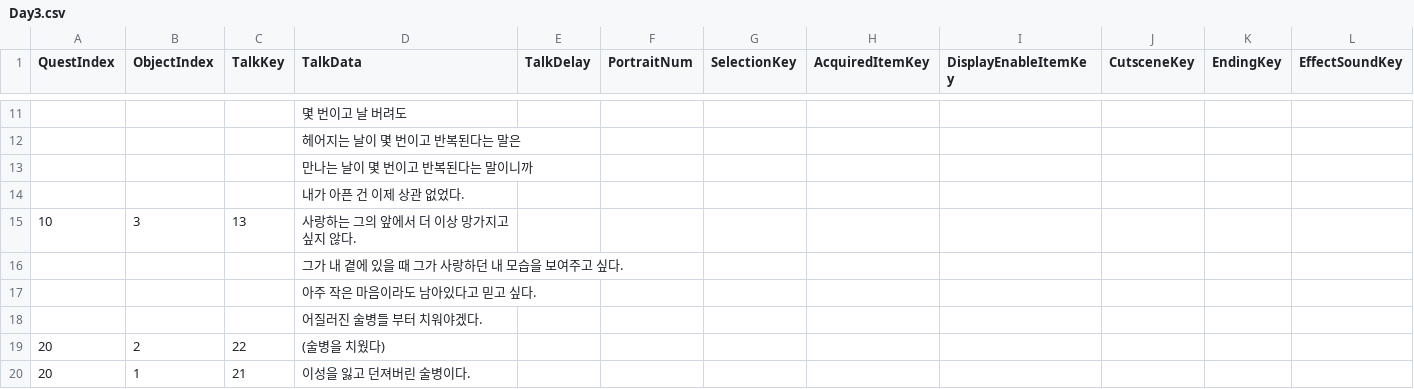
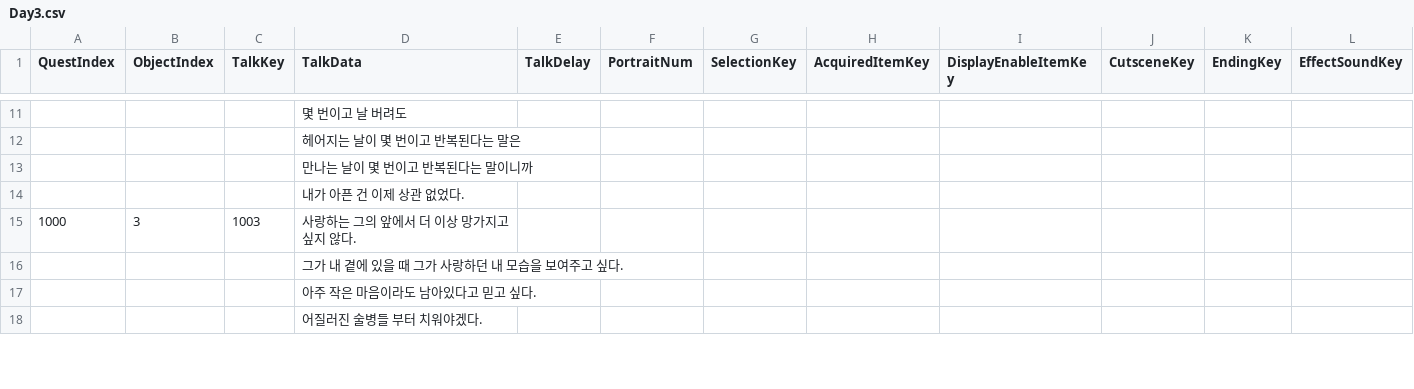
Before and after one commit to KimHanWol/Unity-ProjectIL, a CSV file: Assets/Resources/Day3.csv, drawn as a sheet; only a part is shown, gaps mark what is left out; the diff covers the shown part only.

```diff
--- a/Assets/Resources/Day3.csv
+++ b/Assets/Resources/Day3.csv
@@ -14,3 +14,3 @@
 ,,,내가 아픈 건 이제 상관 없었다.,,,,,,,,
-10,3,13,사랑하는 그의 앞에서 더 이상 망가지고 싶지 않다.,,,,,,,,
+1000,3,1003,사랑하는 그의 앞에서 더 이상 망가지고 싶지 않다.,,,,,,,,
 ,,,그가 내 곁에 있을 때 그가 사랑하던 내 모습을 보여주고 싶다.,,,,,,,,
@@ -18,3 +18 @@
 ,,,어질러진 술병들 부터 치워야겠다.,,,,,,,,
-20,2,22,(술병을 치웠다),,,,,,,,
-20,1,21,이성을 잃고 던져버린 술병이다.,,,,,,,,
```
Also changed, not shown: 10 added rows, 8 removed rows and 12 edited cells elsewhere in this file, 2 other files.
